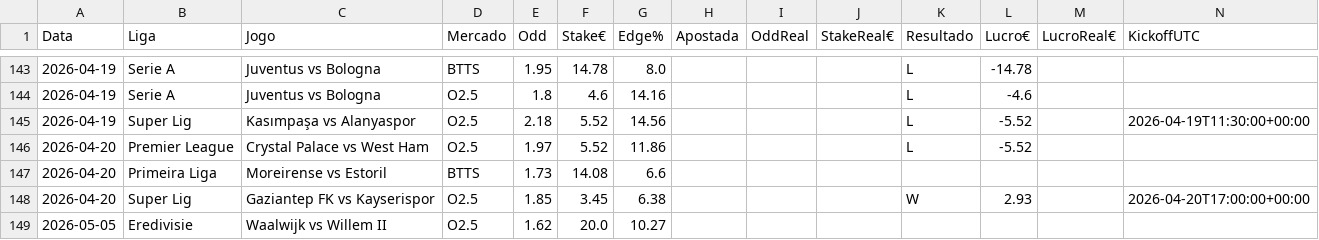
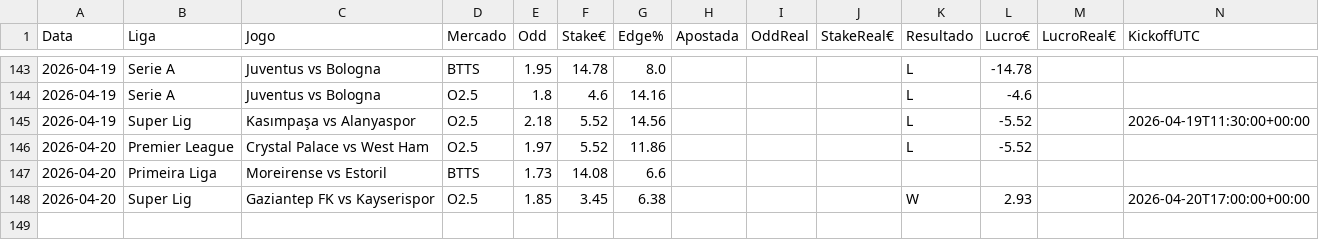
Before and after one commit to jorgepita/apostas-over-futebol, a CSV file: picks_history.csv, drawn as a sheet; only a part is shown, gaps mark what is left out.

Commit message:
Update picks_history.csv (2026-05-06T00:18:27.347235+00:00Z)

```diff
--- a/picks_history.csv
+++ b/picks_history.csv
@@ -148,2 +148 @@ Data;Liga;Jogo;Mercado;Odd;Stake€;Edge%;Apostada;OddReal;StakeReal€;Resultad
 2026-04-20;Super Lig;Gaziantep FK vs Kayserispor;O2.5;1.85;3.45;6.38;;;;W;2.93;;2026-04-20T17:00:00+00:00
-2026-05-05;Eredivisie;Waalwijk vs Willem II;O2.5;1.62;20.0;10.27;;;;;;;
```
